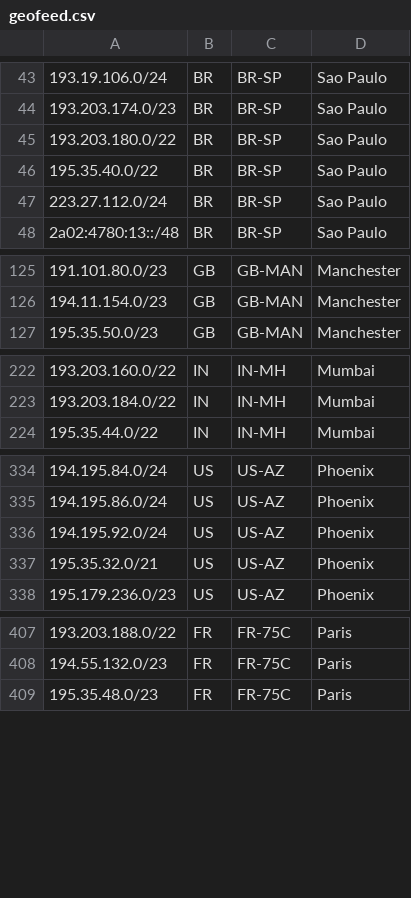
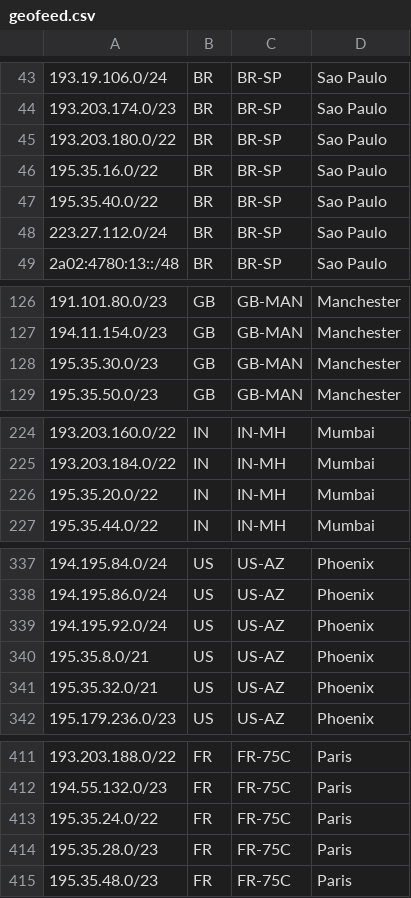
Before and after one commit to hostinger/geofeed, a CSV file: geofeed.csv, drawn as a sheet; only a part is shown, gaps mark what is left out; the diff covers the shown part only.

Commit message:
Update geofeed.csv

```diff
--- a/geofeed.csv
+++ b/geofeed.csv
@@ -45,2 +45,3 @@
 193.203.180.0/22,BR,BR-SP,Sao Paulo
+195.35.16.0/22,BR,BR-SP,Sao Paulo
 195.35.40.0/22,BR,BR-SP,Sao Paulo
@@ -126,2 +127,3 @@
 194.11.154.0/23,GB,GB-MAN,Manchester
+195.35.30.0/23,GB,GB-MAN,Manchester
 195.35.50.0/23,GB,GB-MAN,Manchester
@@ -223,2 +225,3 @@
 193.203.184.0/22,IN,IN-MH,Mumbai
+195.35.20.0/22,IN,IN-MH,Mumbai
 195.35.44.0/22,IN,IN-MH,Mumbai
@@ -336,2 +339,3 @@
 194.195.92.0/24,US,US-AZ,Phoenix
+195.35.8.0/21,US,US-AZ,Phoenix
 195.35.32.0/21,US,US-AZ,Phoenix
@@ -408,2 +412,4 @@
 194.55.132.0/23,FR,FR-75C,Paris
+195.35.24.0/22,FR,FR-75C,Paris
+195.35.28.0/23,FR,FR-75C,Paris
 195.35.48.0/23,FR,FR-75C,Paris
```
Also changed, not shown: 1 edited cell elsewhere in this file.
